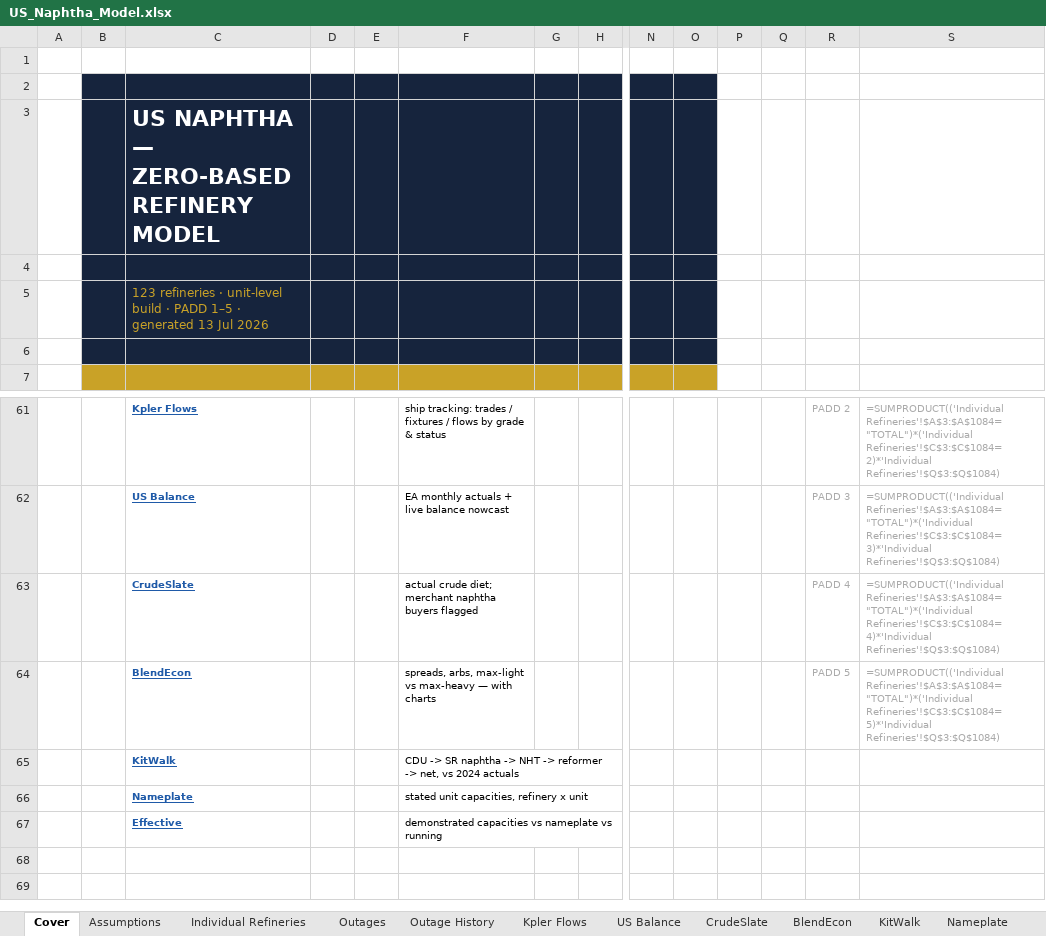
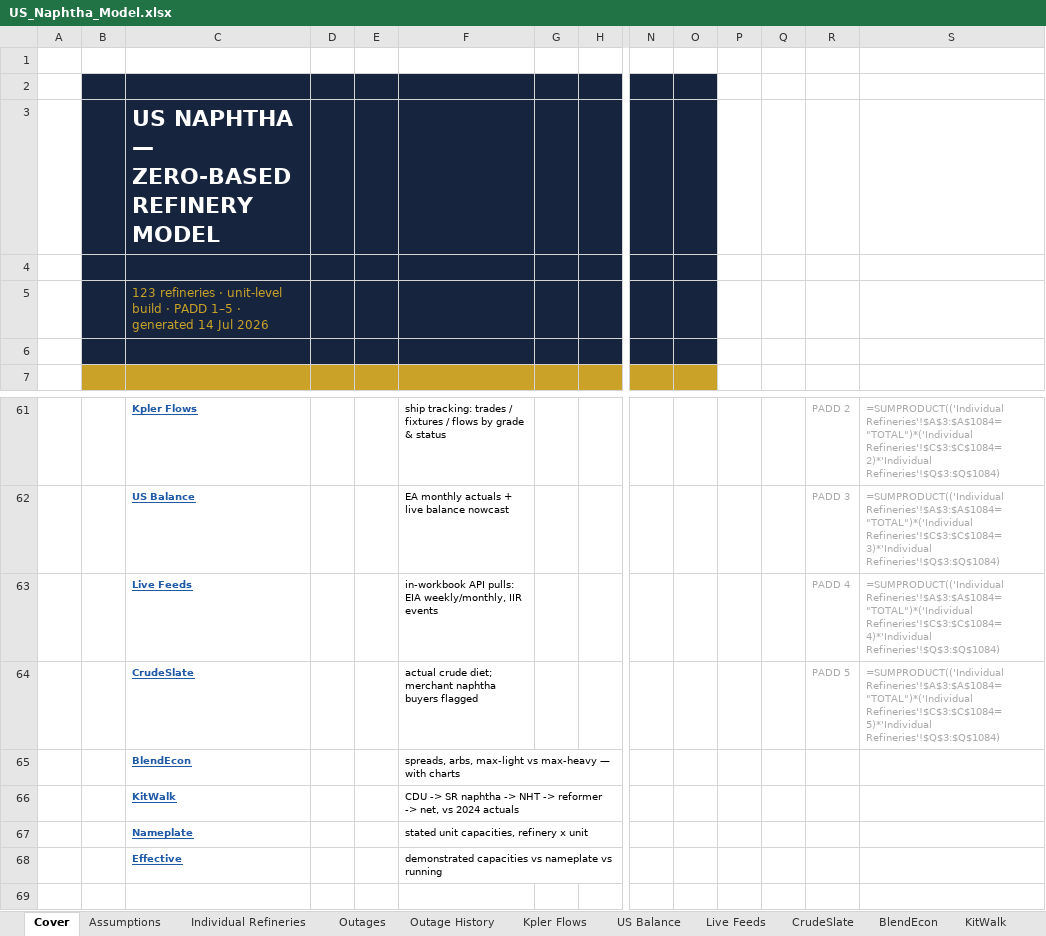
Before and after one commit to HoldenCole/Zero-Based-Model, an Excel workbook: dist/US_Naphtha_Model.xlsx, sheet Cover, drawn as a sheet; only a part is shown, gaps mark what is left out; values as stored, in another font and other column widths than the file's, no borders; formulas without a stored value are shown as written; charts and pictures not drawn; removed rows and columns are numbered as before the commit, all else as after; rows hold the shown columns only; the diff names each change by its address in the sheet, - before the commit and + after, or states it on an @@ line.

```diff
--- a/dist/US_Naphtha_Model.xlsx (sheet Cover)
+++ b/dist/US_Naphtha_Model.xlsx (sheet Cover)
+sheet tab: Live Feeds
-C5: …· generated 13 Jul 2026
+C5: …· generated 14 Jul 2026
+row 63:  |  | Live Feeds |  |  | in-workbook API pulls: EIA weekly/monthly, IIR events |  |  |  |  |  |  | PADD 4 | =SUMPRODUCT(('Individual Refineries'!$A$3:$A$1084="TOTAL")*('Individual Refineries'!$C$3:$C$1084=4)*'Individual Refineries'!$Q$3:$Q$1084)
-R64: PADD 4
+R64: PADD 5
-S64: =SUMPRODUCT(('Individual Refineries'!$A$3:$A$1084="TOTAL")*('Individual Refineries'!$C$3:$C$1084=4)*'Individual Refineries'!$Q$3:$Q$1084)
+S64: =SUMPRODUCT(('Individual Refineries'!$A$3:$A$1084="TOTAL")*('Individual Refineries'!$C$3:$C$1084=5)*'Individual Refineries'!$Q$3:$Q$1084)
-R65: PADD 5
+R65: (empty)
-S65: =SUMPRODUCT(('Individual Refineries'!$A$3:$A$1084="TOTAL")*('Individual Refineries'!$C$3:$C$1084=5)*'Individual Refineries'!$Q$3:$Q$1084)
+S65: (empty)
-row 68: (empty)
```
Also changed, not shown: sheet Assumptions, sheet BlendEcon, sheet US Balance, sheet Outage History, charts or pictures, 7 other files.
